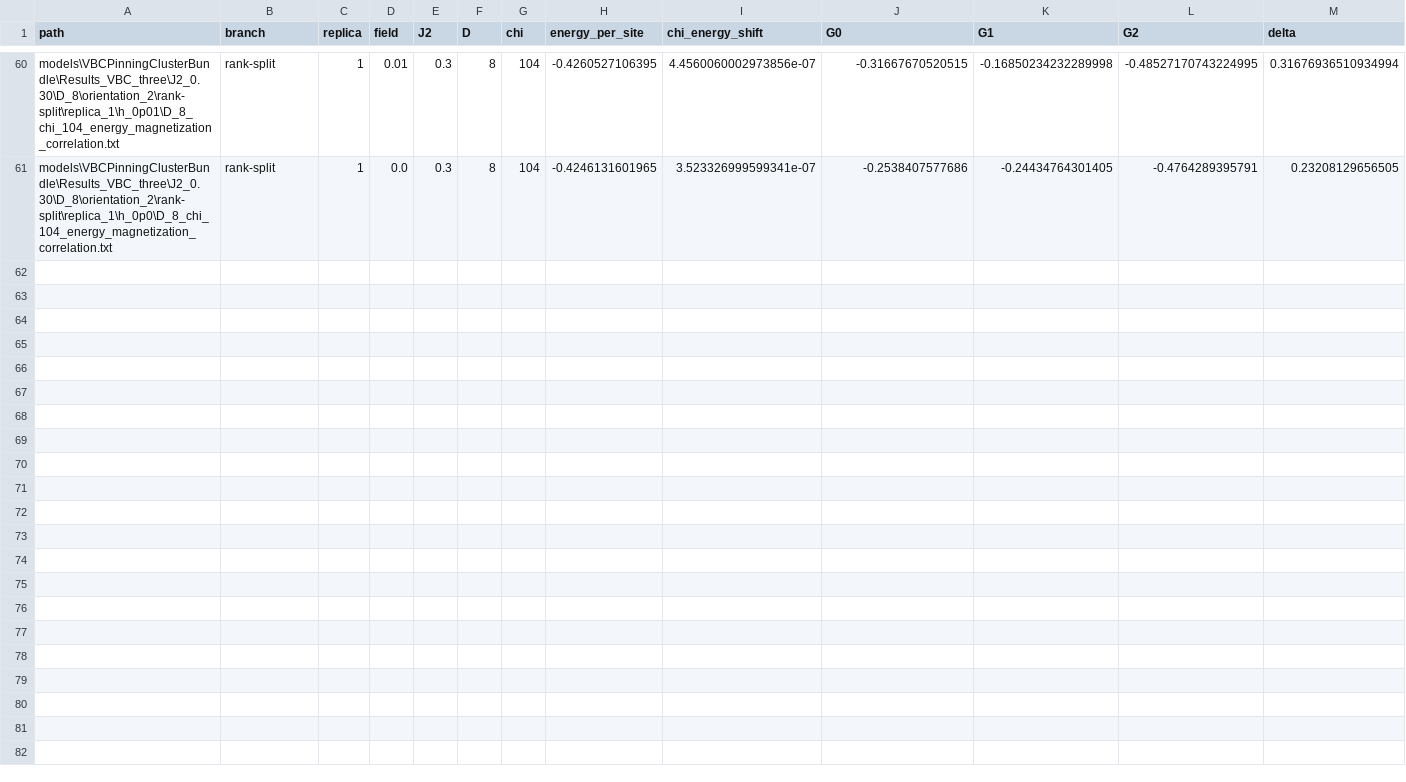
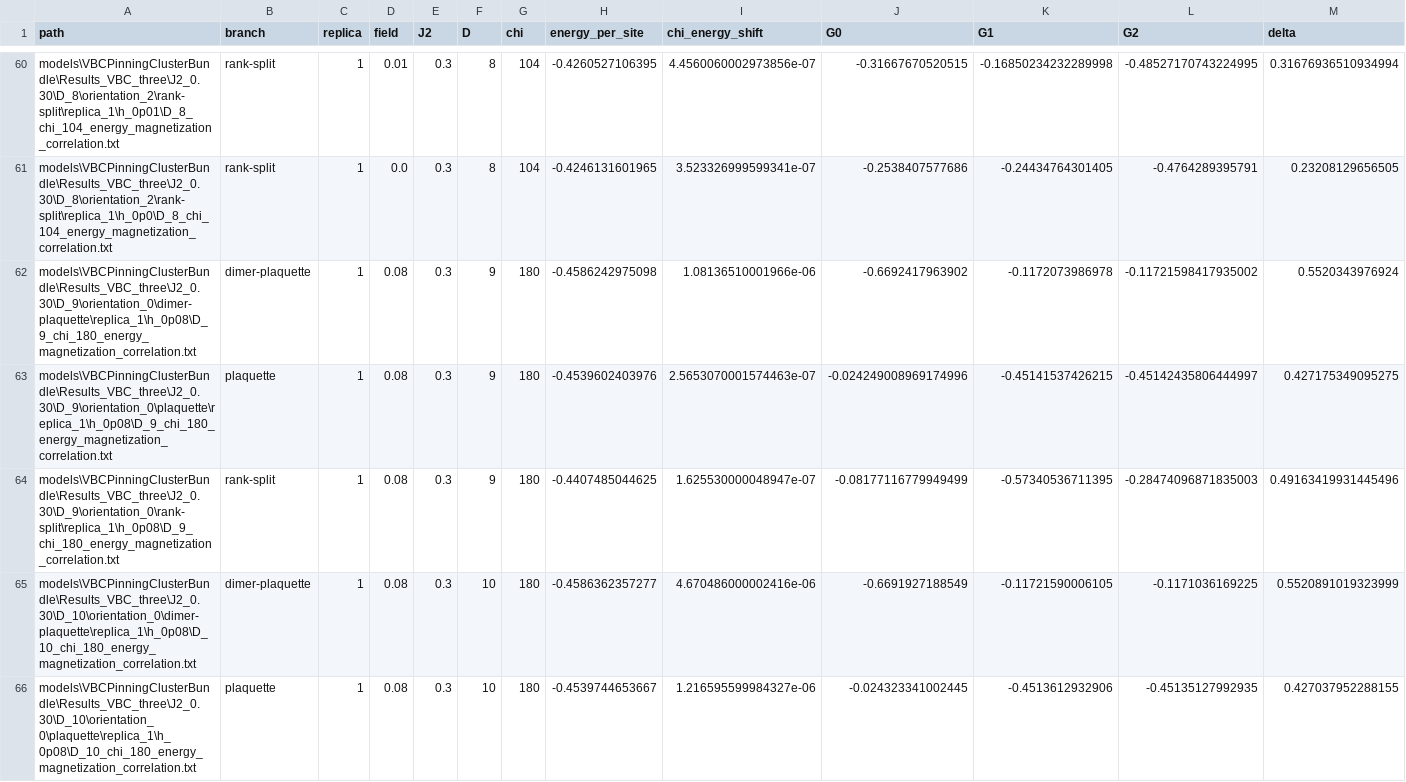
Before and after one commit to TheoVereka/6-AD-CTMRG, a CSV file: visual_elements/figs/VBCDiscriminator/three_source_comparison/three_source_hysteresis.csv, drawn as a sheet; only a part is shown, gaps mark what is left out; rows hold the shown columns only; the diff covers the shown part only; the diff names each change by its address in the sheet, - before the commit and + after, or states it on an @@ line.

```diff
--- a/visual_elements/figs/VBCDiscriminator/three_source_comparison/three_source_hysteresis.csv
+++ b/visual_elements/figs/VBCDiscriminator/three_source_comparison/three_source_hysteresis.csv
+row 62: models\VBCPinningClusterBundle\Results_VBC_three\J2_0.30\D_9\orientation_0\dimer-plaquette\replica_1\h_0p08\D_9_chi_180_energy_magnetization_correlation.txt | dimer-plaquette | 1 | 0.08 | 0.3 | 9 | 180 | -0.4586242975098 | 1.08136510001966e-06 | -0.6692417963902 | -0.1172073986978 | -0.11721598417935002 | 0.5520343976924
+row 63: models\VBCPinningClusterBundle\Results_VBC_three\J2_0.30\D_9\orientation_0\plaquette\replica_1\h_0p08\D_9_chi_180_energy_magnetization_correlation.txt | plaquette | 1 | 0.08 | 0.3 | 9 | 180 | -0.4539602403976 | 2.5653070001574463e-07 | -0.024249008969174996 | -0.45141537426215 | -0.45142435806444997 | 0.427175349095275
+row 64: models\VBCPinningClusterBundle\Results_VBC_three\J2_0.30\D_9\orientation_0\rank-split\replica_1\h_0p08\D_9_chi_180_energy_magnetization_correlation.txt | rank-split | 1 | 0.08 | 0.3 | 9 | 180 | -0.4407485044625 | 1.625530000048947e-07 | -0.08177116779949499 | -0.57340536711395 | -0.28474096871835003 | 0.49163419931445496
+row 65: models\VBCPinningClusterBundle\Results_VBC_three\J2_0.30\D_10\orientation_0\dimer-plaquette\replica_1\h_0p08\D_10_chi_180_energy_magnetization_correlation.txt | dimer-plaquette | 1 | 0.08 | 0.3 | 10 | 180 | -0.4586362357277 | 4.670486000002416e-06 | -0.6691927188549 | -0.11721590006105 | -0.1171036169225 | 0.5520891019323999
+row 66: models\VBCPinningClusterBundle\Results_VBC_three\J2_0.30\D_10\orientation_0\plaquette\replica_1\h_0p08\D_10_chi_180_energy_magnetization_correlation.txt | plaquette | 1 | 0.08 | 0.3 | 10 | 180 | -0.4539744653667 | 1.216595599984327e-06 | -0.024323341002445 | -0.4513612932906 | -0.45135127992935 | 0.427037952288155
```
Also changed, not shown: 4 added rows elsewhere in this file, visual_elements/figs/VBCDiscriminator/three_source_comparison/stage_status.csv, 4 other files.
